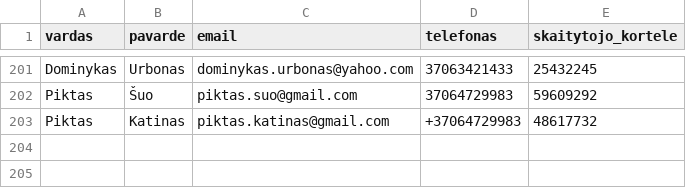
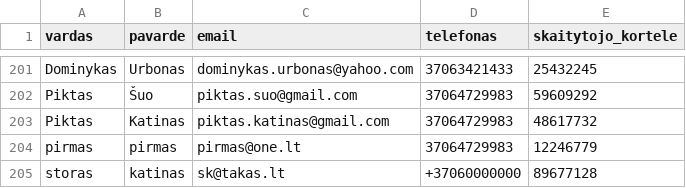
Before and after one commit to centras51/c51_library_system, a CSV file: CSVs/readers_db.csv, drawn as a sheet; only a part is shown, gaps mark what is left out.

```diff
--- a/CSVs/readers_db.csv
+++ b/CSVs/readers_db.csv
@@ -202,2 +202,4 @@ Dominykas,Urbonas,dominykas.urbonas@yahoo.com,37063421433,25432245
 Piktas,Šuo,piktas.suo@gmail.com,37064729983,59609292
-Piktas,Katinas,piktas.katinas@gmail.com,+37064729983,48617732
+Piktas,Katinas,piktas.katinas@gmail.com,37064729983,48617732
+pirmas,pirmas,pirmas@one.lt,37064729983,12246779
+storas,katinas,sk@takas.lt,+37060000000,89677128
```
Also changed, not shown: CSVs/books_db.csv, CSVs/passwords_db.csv, 8 other files.
